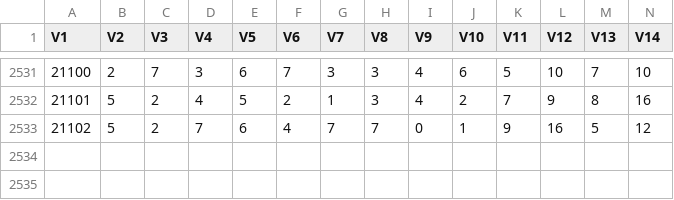
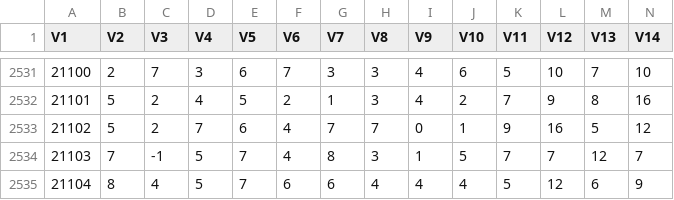
Before and after one commit to dlt-lee/dcb, a CSV file: dcb_data_l2.csv, drawn as a sheet; only a part is shown, gaps mark what is left out; rows hold the shown columns only; the diff names each change by its address in the sheet, - before the commit and + after, or states it on an @@ line.

```diff
--- a/dcb_data_l2.csv
+++ b/dcb_data_l2.csv
+row 2534: 21103 | 7 | -1 | 5 | 7 | 4 | 8 | 3 | 1 | 5 | 7 | 7 | 12 | 7
+row 2535: 21104 | 8 | 4 | 5 | 7 | 6 | 6 | 4 | 4 | 4 | 5 | 12 | 6 | 9
```
Also changed, not shown: 1 other file.
